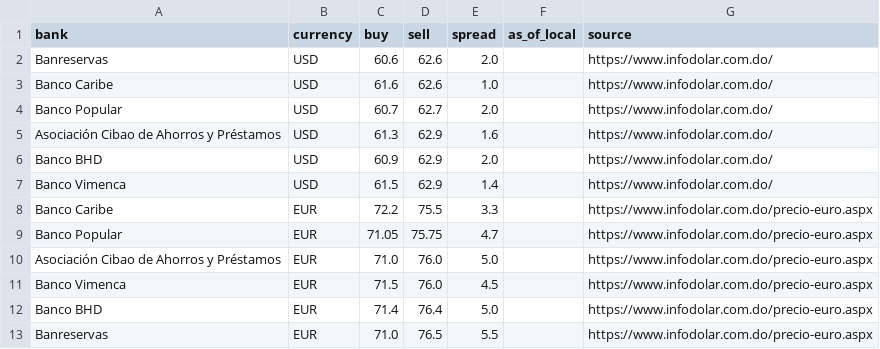
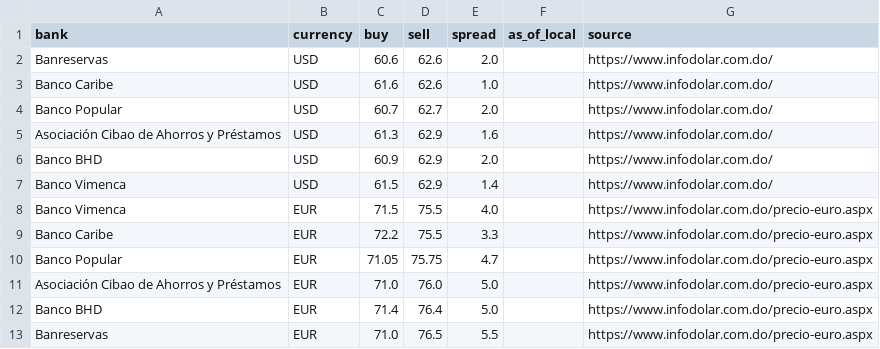
Before and after one commit to Rodyd137/infodolareuro, a CSV file: data/latest.csv, drawn as a sheet; removed rows and columns are numbered as before the commit, all else as after; the diff names each change by its address in the sheet, - before the commit and + after, or states it on an @@ line.

```diff
--- a/data/latest.csv
+++ b/data/latest.csv
+row 8: Banco Vimenca | EUR | 71.5 | 75.5 | 4.0 |  | https://www.infodolar.com.do/precio-euro.aspx
-row 11: Banco Vimenca | EUR | 71.5 | 76.0 | 4.5 |  | https://www.infodolar.com.do/precio-euro.aspx
```
Also changed, not shown: 2 other files.
